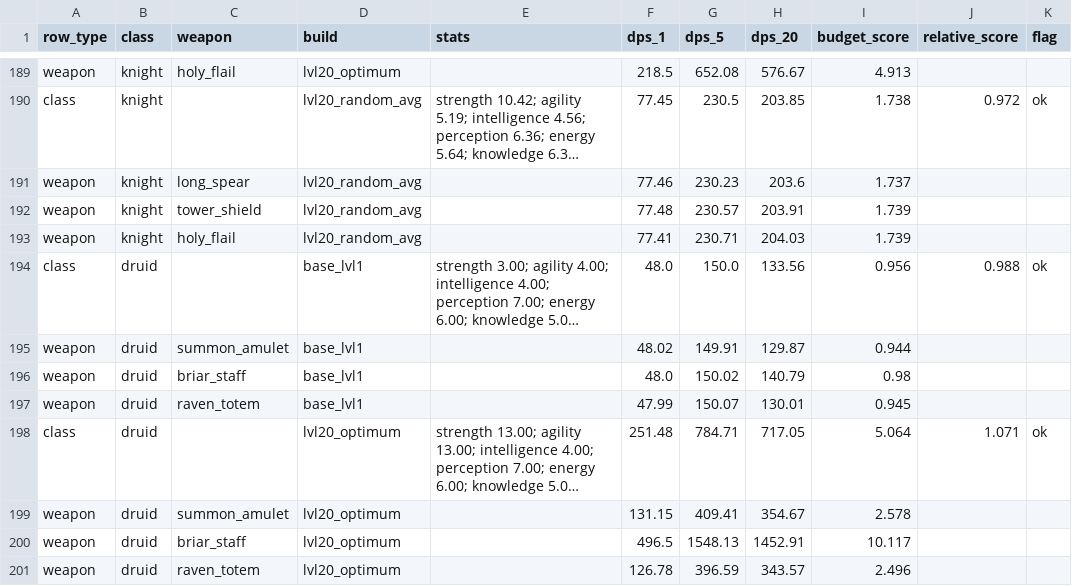
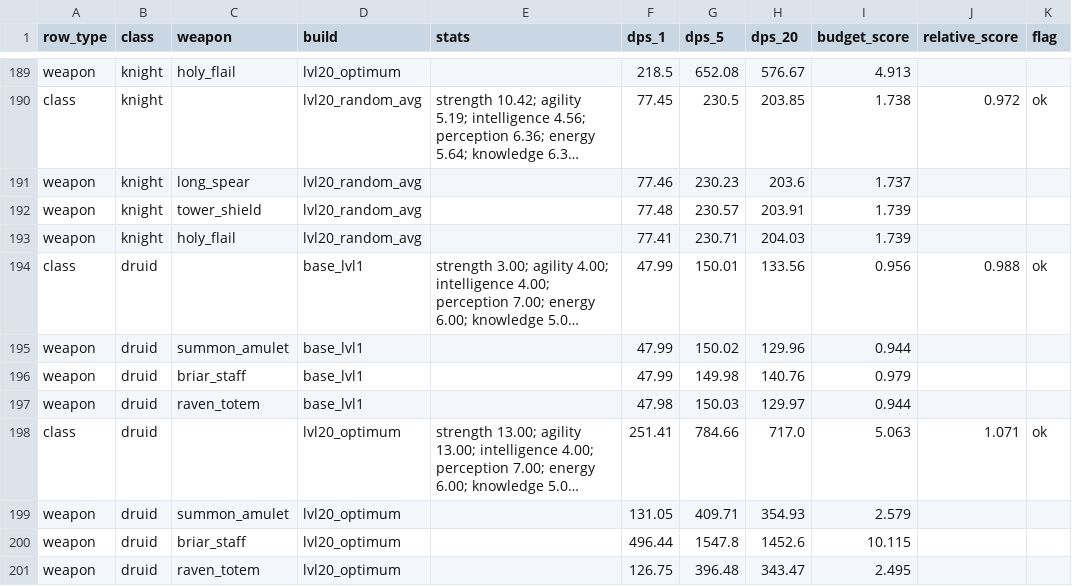
Before and after one commit to FomaBy/FantasyDisk, a CSV file: build/qa/scrum453/class_damage_table_3variants.csv, drawn as a sheet; only a part is shown, gaps mark what is left out; long unchanged cells end in …; the diff covers the shown part only; the diff names each change by its address in the sheet, - before the commit and + after, or states it on an @@ line.

```diff
--- a/build/qa/scrum453/class_damage_table_3variants.csv
+++ b/build/qa/scrum453/class_damage_table_3variants.csv
-F194 (dps_1): 48.0
+F194 (dps_1): 47.99
-G194 (dps_5): 150.0
+G194 (dps_5): 150.01
-F195 (dps_1): 48.02
+F195 (dps_1): 47.99
-G195 (dps_5): 149.91
+G195 (dps_5): 150.02
-H195 (dps_20): 129.87
+H195 (dps_20): 129.96
-F196 (dps_1): 48.0
+F196 (dps_1): 47.99
-G196 (dps_5): 150.02
+G196 (dps_5): 149.98
-H196 (dps_20): 140.79
+H196 (dps_20): 140.76
-I196 (budget_score): 0.98
+I196 (budget_score): 0.979
-F197 (dps_1): 47.99
+F197 (dps_1): 47.98
-G197 (dps_5): 150.07
+G197 (dps_5): 150.03
-H197 (dps_20): 130.01
+H197 (dps_20): 129.97
-I197 (budget_score): 0.945
+I197 (budget_score): 0.944
-F198 (dps_1): 251.48
+F198 (dps_1): 251.41
-G198 (dps_5): 784.71
+G198 (dps_5): 784.66
-H198 (dps_20): 717.05
+H198 (dps_20): 717.0
-I198 (budget_score): 5.064
+I198 (budget_score): 5.063
-F199 (dps_1): 131.15
+F199 (dps_1): 131.05
-G199 (dps_5): 409.41
+G199 (dps_5): 409.71
-H199 (dps_20): 354.67
+H199 (dps_20): 354.93
-I199 (budget_score): 2.578
+I199 (budget_score): 2.579
-F200 (dps_1): 496.5
+F200 (dps_1): 496.44
-G200 (dps_5): 1548.13
+G200 (dps_5): 1547.8
-H200 (dps_20): 1452.91
+H200 (dps_20): 1452.6
-I200 (budget_score): 10.117
+I200 (budget_score): 10.115
-F201 (dps_1): 126.78
+F201 (dps_1): 126.75
-G201 (dps_5): 396.59
+G201 (dps_5): 396.48
-H201 (dps_20): 343.57
+H201 (dps_20): 343.47
-I201 (budget_score): 2.496
+I201 (budget_score): 2.495
```
Also changed, not shown: 17 edited cells elsewhere in this file, 6 other files.
